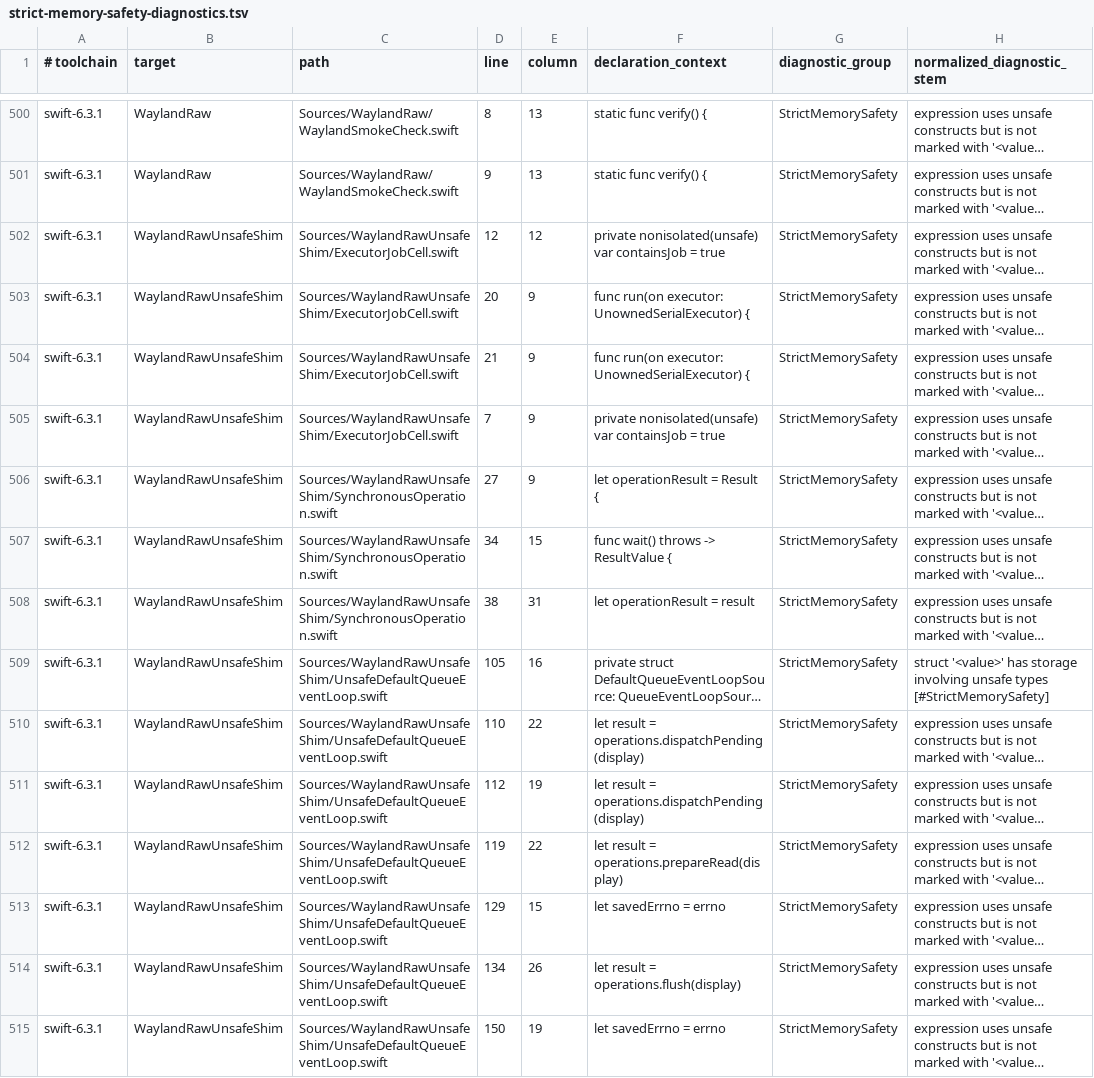
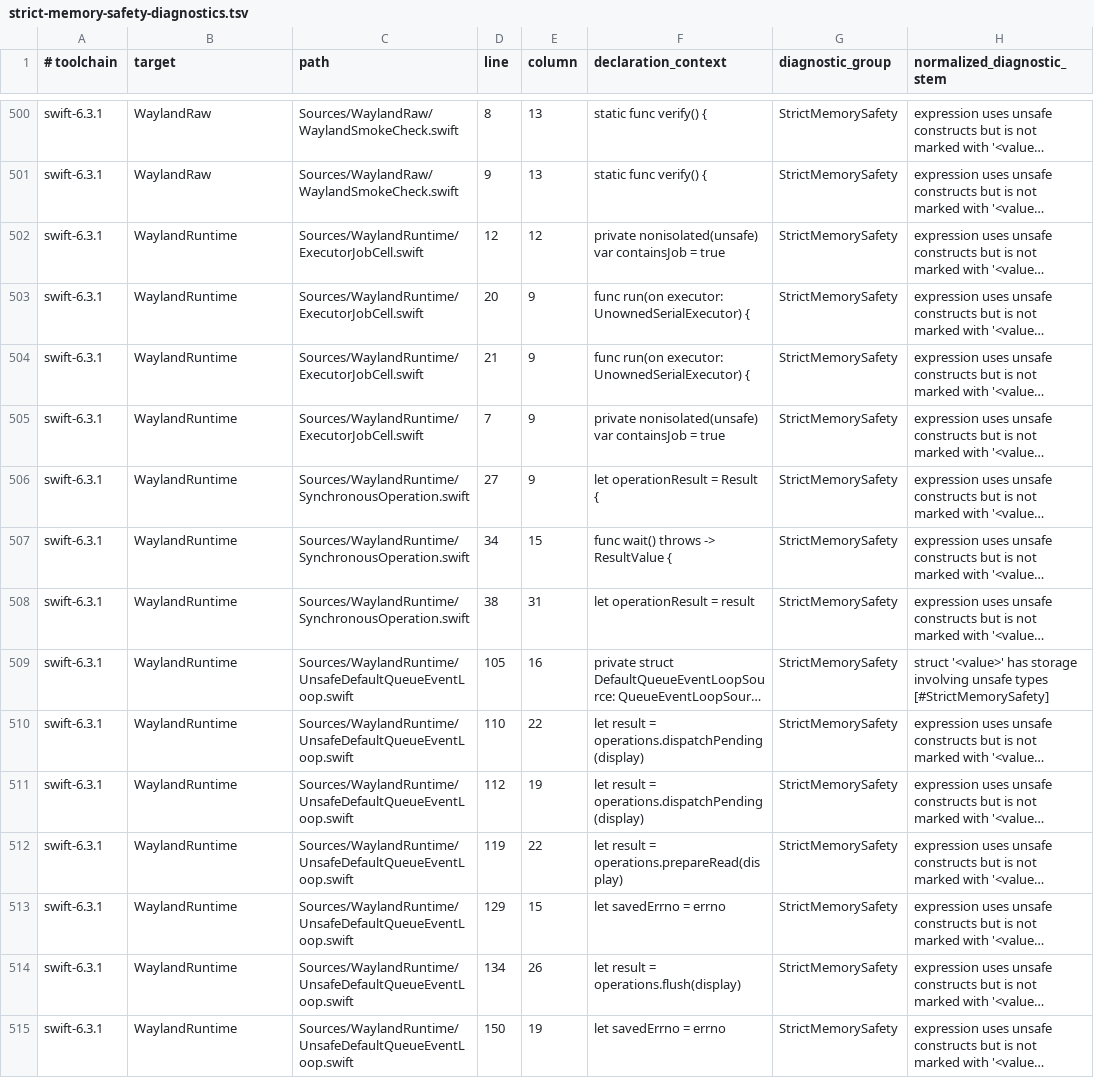
Before and after one commit to conxlgtm/WaylandClientKit, a TSV file: Scripts/strict-memory-safety-diagnostics.tsv, drawn as a sheet; only a part is shown, gaps mark what is left out; long unchanged cells end in …; the diff covers the shown part only; the diff names each change by its address in the sheet, - before the commit and + after, or states it on an @@ line.

Commit message:
Rename runtime and keyboard targets

```diff
--- a/Scripts/strict-memory-safety-diagnostics.tsv
+++ b/Scripts/strict-memory-safety-diagnostics.tsv
-B502:B515 (target): WaylandRawUnsafeShim
+B502:B515 (target): WaylandRuntime
-C502:C505 (path): Sources/WaylandRawUnsafeShim/ExecutorJobCell.swift
+C502:C505 (path): Sources/WaylandRuntime/ExecutorJobCell.swift
-C506:C508 (path): Sources/WaylandRawUnsafeShim/SynchronousOperation.swift
+C506:C508 (path): Sources/WaylandRuntime/SynchronousOperation.swift
-C509:C515 (path): Sources/WaylandRawUnsafeShim/UnsafeDefaultQueueEventLoop.swift
+C509:C515 (path): Sources/WaylandRuntime/UnsafeDefaultQueueEventLoop.swift
```
Also changed, not shown: 30 edited cells elsewhere in this file, Scripts/strict-memory-safety-baseline.tsv, Scripts/unsafe-token-allowlist.tsv, 48 other files.
